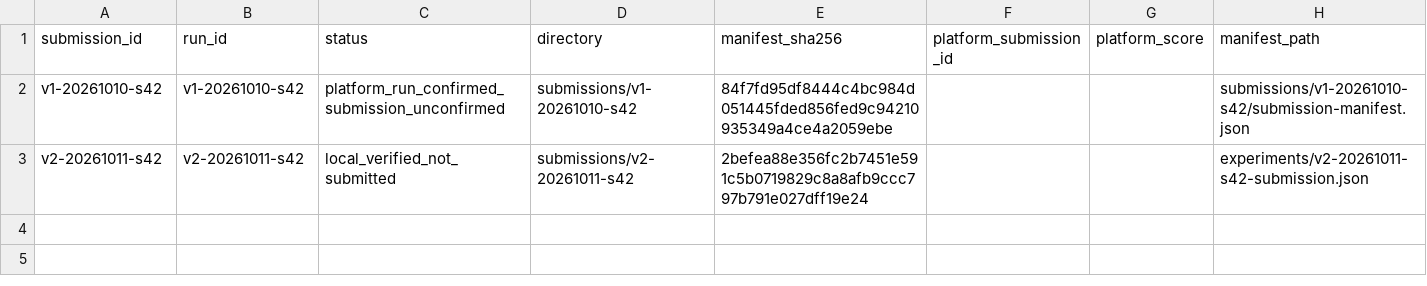
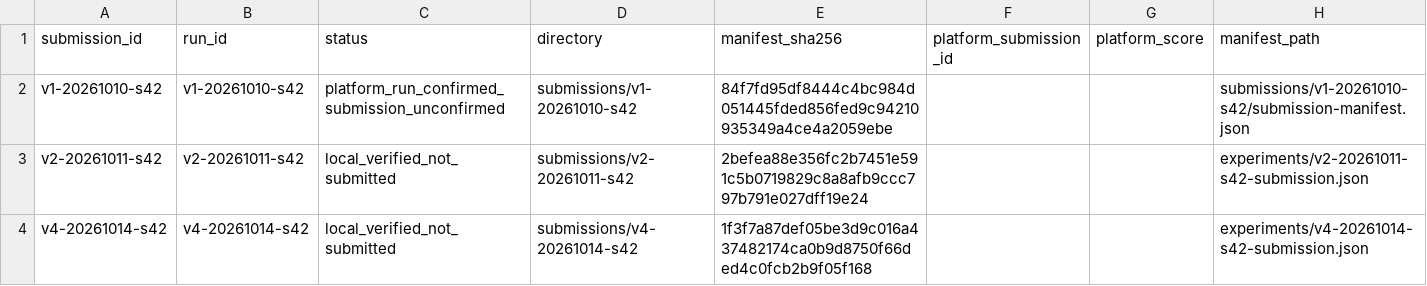
Before and after one commit to ChangzheMa/jycapital, a CSV file: experiments/submissions.csv, drawn as a sheet.

```diff
--- a/experiments/submissions.csv
+++ b/experiments/submissions.csv
@@ -3 +3,2 @@ v1-20261010-s42,v1-20261010-s42,platform_run_confirmed_submission_unconfirmed,su
 v2-20261011-s42,v2-20261011-s42,local_verified_not_submitted,submissions/v2-20261011-s42,2befea88e356fc2b7451e591c5b0719829c8a8afb9ccc797b791e027dff19e24,,,experiments/v2-20261011-s42-submission.json
+v4-20261014-s42,v4-20261014-s42,local_verified_not_submitted,submissions/v4-20261014-s42,1f3f7a87def05be3d9c016a437482174ca0b9d8750f66ded4c0fcb2b9f05f168,,,experiments/v4-20261014-s42-submission.json
```
Also changed, not shown: experiments/runs.csv, 43 other files.
